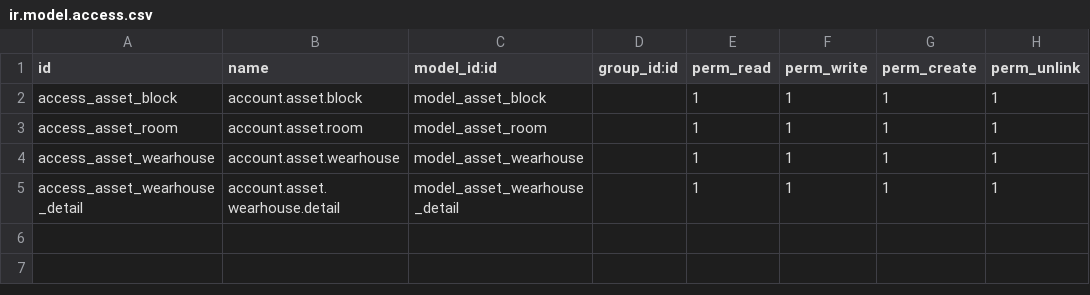
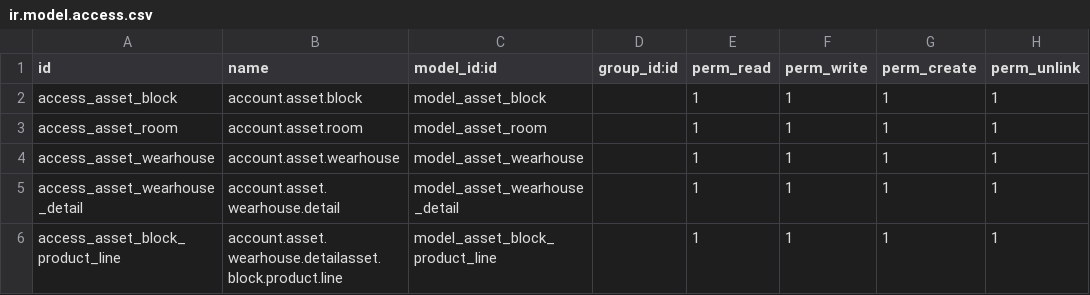
Before and after one commit to HuynhEmCuong/Odoo-Module-Dev, a CSV file: eiu_asset/security/ir.model.access.csv, drawn as a sheet.

Commit message:
add room vs product

```diff
--- a/eiu_asset/security/ir.model.access.csv
+++ b/eiu_asset/security/ir.model.access.csv
@@ -5 +5,2 @@ access_asset_wearhouse,account.asset.wearhouse,model_asset_wearhouse,,1,1,1,1
 access_asset_wearhouse_detail,account.asset.wearhouse.detail,model_asset_wearhouse_detail,,1,1,1,1
+access_asset_block_product_line,account.asset.wearhouse.detailasset.block.product.line,model_asset_block_product_line,,1,1,1,1
```
Also changed, not shown: 4 other files.
